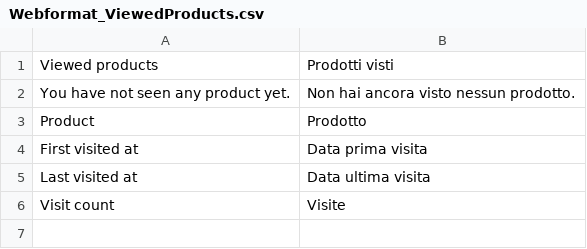
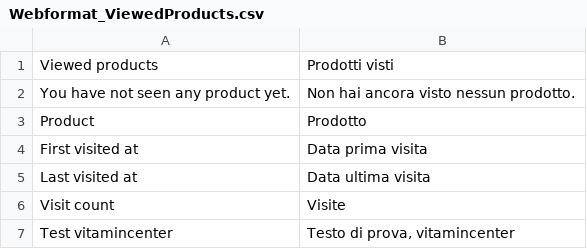
Before and after one commit to andreagaspardo/webformat-viewedproducts, a CSV file: app/locale/it_IT/webformat/Webformat_ViewedProducts.csv, drawn as a sheet; the diff names each change by its address in the sheet, - before the commit and + after, or states it on an @@ line.

Commit message:
locale csv changes

```diff
--- a/app/locale/it_IT/webformat/Webformat_ViewedProducts.csv
+++ b/app/locale/it_IT/webformat/Webformat_ViewedProducts.csv
+row 7: Test vitamincenter | Testo di prova, vitamincenter
```
Also changed, not shown: 6 other files.
